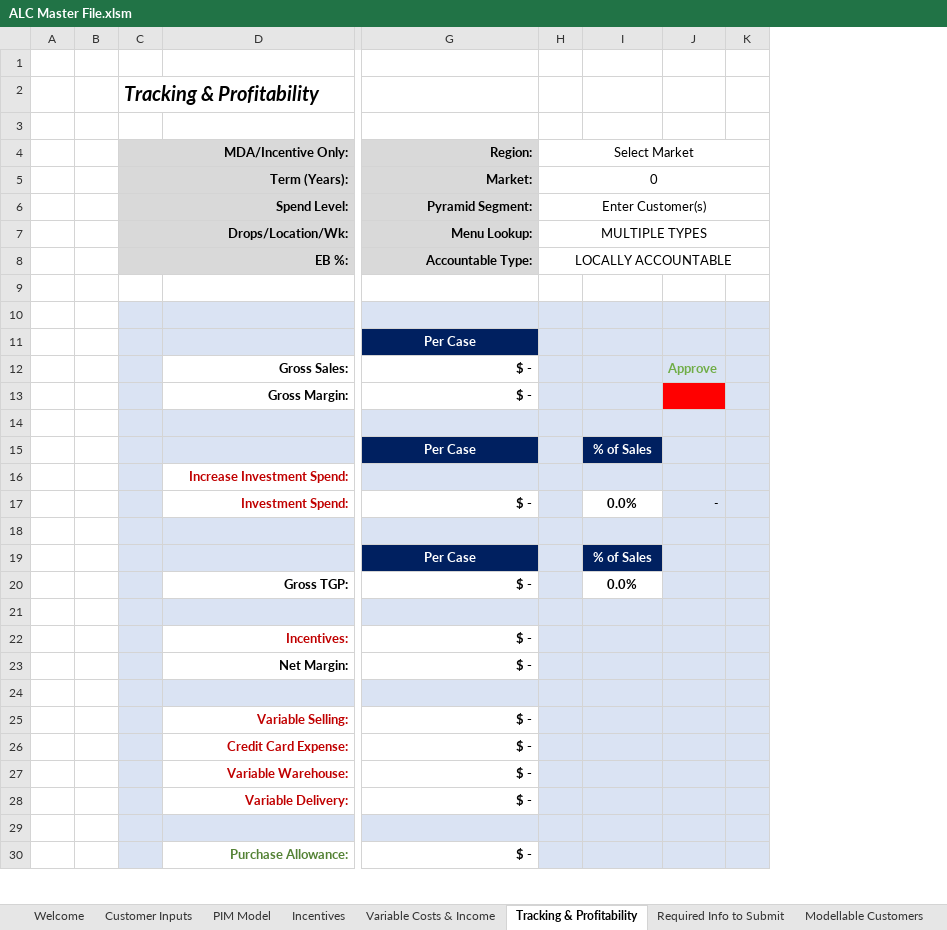
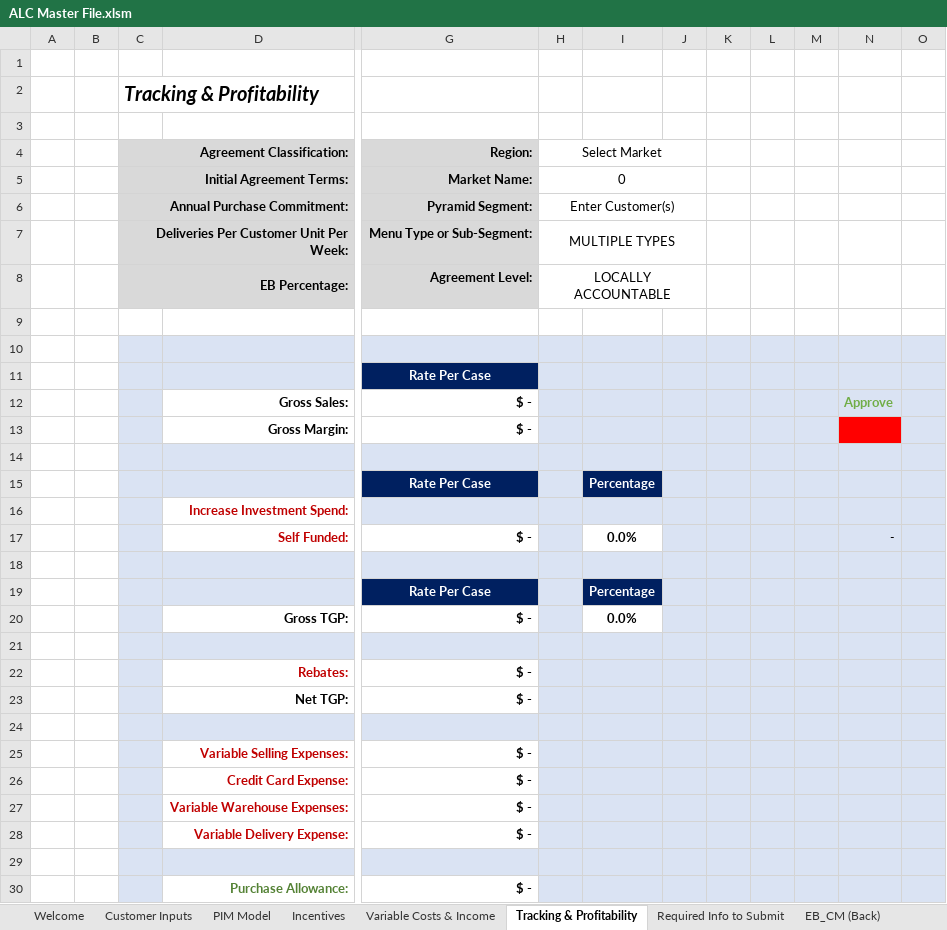
Before and after one commit to Ushadevi-velusamy/ALC, an Excel workbook: ALC Master File.xlsm, sheet Tracking & Profitability, drawn as a sheet; only a part is shown, gaps mark what is left out; values as stored, in another font and other column widths than the file's, no borders; charts and pictures and conditional formats not drawn; removed rows and columns are numbered as before the commit, all else as after; rows hold the shown columns only; the diff covers the shown part only; the diff names each change by its address in the sheet, - before the commit and + after, or states it on an @@ line.

Commit message:
Tracking & Profitability tab

```diff
--- a/ALC Master File.xlsm (sheet Tracking & Profitability)
+++ b/ALC Master File.xlsm (sheet Tracking & Profitability)
@@ sheet tab unhidden: EB_CM (Back) @@
-column C (MDA/Incentive Only:), row 2: Tracking & Profitability; rows 5-8: Term (Years): | Spend Level: | Drops/Location/Wk: | EB %:
+column C (Agreement Classification:), row 2: Tracking & Profitability; rows 5-8: Initial Agreement Terms: | Annual Purchase Commitment: | Deliveries Per Customer Unit Per Week: | EB Percentage:
+column J, empty
+column K, empty
+column L, empty
+column M, empty
-H4:K4 merged
+H4:J4 merged
-G5 (Region:): Market:
+G5 (Region:): Market Name:
-H5:K5 merged
+H5:J5 merged
-H6:K6 merged
+H6:J6 merged
-G7 (Region:): Menu Lookup:
+G7 (Region:): Menu Type or Sub-Segment:
-H7:K7 merged
+H7:J7 merged
-G8 (Region:): Accountable Type:
+G8 (Region:): Agreement Level:
-H8:K8 merged
+H8:J8 merged
-row 11:  |  |  |  | Per Case
+row 11:  |  |  |  | Rate Per Case
-row 15:  |  |  |  | Per Case |  | % of Sales
+row 15:  |  |  |  | Rate Per Case |  | Percentage
-D17: Investment Spend:
+D17: Self Funded:
-row 19:  |  |  |  | Per Case |  | % of Sales
+row 19:  |  |  |  | Rate Per Case |  | Percentage
-D22: Incentives:
+D22: Rebates:
-D23: Net Margin:
+D23: Net TGP:
-D25: Variable Selling:
+D25: Variable Selling Expenses:
-D27: Variable Warehouse:
+D27: Variable Warehouse Expenses:
-D28: Variable Delivery:
+D28: Variable Delivery Expense:
```
Also changed, not shown: 4 added rows, 6 edited cells, cell formats and merged cells elsewhere in this sheet, formulas that keep their value, charts or pictures.
